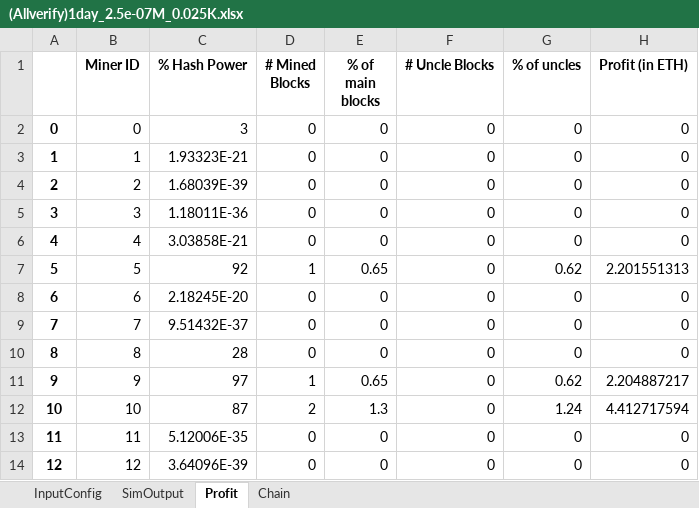
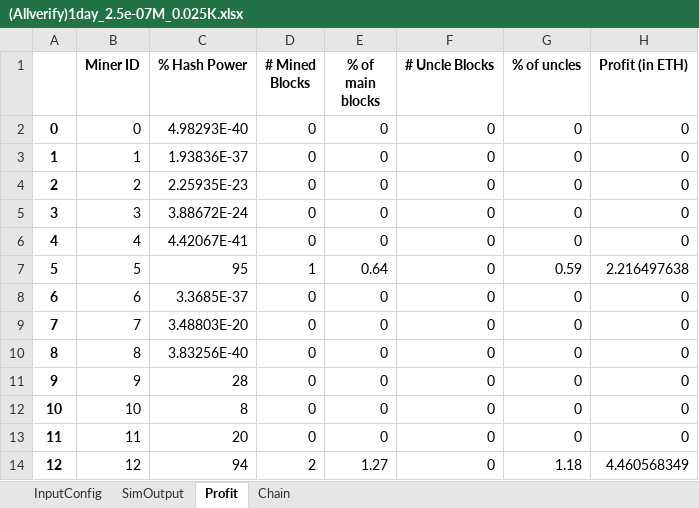
Before and after one commit to VIVPM/Blocksim_Delegated_Reputation_based_Proof_of_Probability_using_Game_Theory, an Excel workbook: (Allverify)1day_2.5e-07M_0.025K.xlsx, sheet Profit, drawn as a sheet; only a part is shown; values as stored, in another font and other column widths than the file's, no borders; the diff covers the shown part only; the diff names each change by its address in the sheet, - before the commit and + after, or states it on an @@ line.

```diff
--- a/(Allverify)1day_2.5e-07M_0.025K.xlsx (sheet Profit)
+++ b/(Allverify)1day_2.5e-07M_0.025K.xlsx (sheet Profit)
-C2 (% Hash Power): 3
+C2 (% Hash Power): 4.98293E-40
-C3 (% Hash Power): 1.93323E-21
+C3 (% Hash Power): 1.93836E-37
-C4 (% Hash Power): 1.68039E-39
+C4 (% Hash Power): 2.25935E-23
-C5 (% Hash Power): 1.18011E-36
+C5 (% Hash Power): 3.88672E-24
-C6 (% Hash Power): 3.03858E-21
+C6 (% Hash Power): 4.42067E-41
-C7 (% Hash Power): 92
+C7 (% Hash Power): 95
-E7 (% of main blocks): 0.65
+E7 (% of main blocks): 0.64
-G7 (% of uncles): 0.62
+G7 (% of uncles): 0.59
-H7 (Profit (in ETH)): 2.201551313
+H7 (Profit (in ETH)): 2.216497638
-C8 (% Hash Power): 2.18245E-20
+C8 (% Hash Power): 3.3685E-37
-C9 (% Hash Power): 9.51432E-37
+C9 (% Hash Power): 3.48803E-20
-C10 (% Hash Power): 28
+C10 (% Hash Power): 3.83256E-40
-C11 (% Hash Power): 97
+C11 (% Hash Power): 28
-D11 (# Mined Blocks): 1
+D11 (# Mined Blocks): 0
-E11 (% of main blocks): 0.65
+E11 (% of main blocks): 0
-G11 (% of uncles): 0.62
+G11 (% of uncles): 0
-H11 (Profit (in ETH)): 2.204887217
+H11 (Profit (in ETH)): 0
-C12 (% Hash Power): 87
+C12 (% Hash Power): 8
-D12 (# Mined Blocks): 2
+D12 (# Mined Blocks): 0
-E12 (% of main blocks): 1.3
+E12 (% of main blocks): 0
-G12 (% of uncles): 1.24
+G12 (% of uncles): 0
-H12 (Profit (in ETH)): 4.412717594
+H12 (Profit (in ETH)): 0
-C13 (% Hash Power): 5.12006E-35
+C13 (% Hash Power): 20
-C14 (% Hash Power): 3.64096E-39
+C14 (% Hash Power): 94
-D14 (# Mined Blocks): 0
+D14 (# Mined Blocks): 2
-E14 (% of main blocks): 0
+E14 (% of main blocks): 1.27
-G14 (% of uncles): 0
+G14 (% of uncles): 1.18
-H14 (Profit (in ETH)): 0
+H14 (Profit (in ETH)): 4.460568349
```
Also changed, not shown: 1777 edited cells elsewhere in this sheet, sheet Chain, sheet SimOutput, 1 other file.
